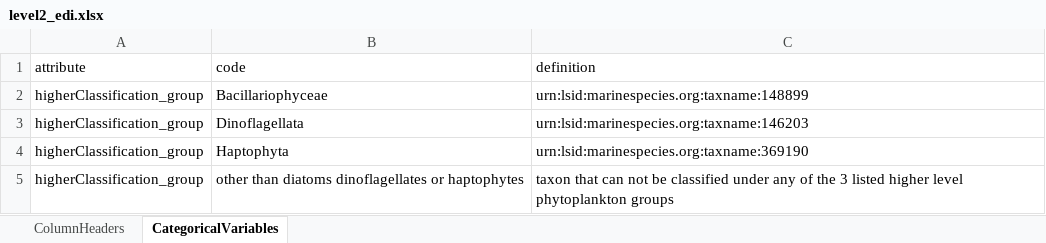
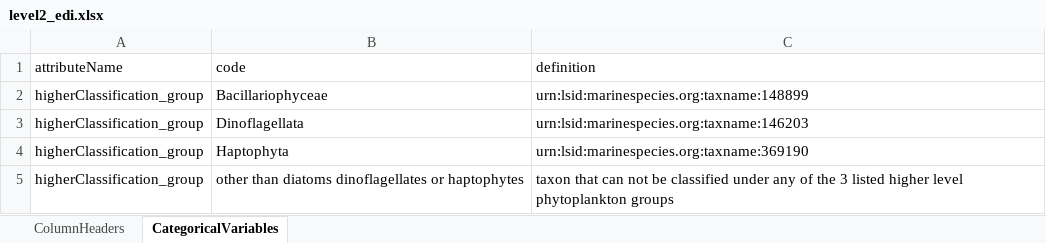
Before and after one commit to WHOIGit/nes-lter-ifcb-transect-winter-2018, an Excel workbook: level2_edi.xlsx, sheet CategoricalVariables, drawn as a sheet; values as stored, in another font and other column widths than the file's, no borders; the diff names each change by its address in the sheet, - before the commit and + after, or states it on an @@ line.

```diff
--- a/level2_edi.xlsx (sheet CategoricalVariables)
+++ b/level2_edi.xlsx (sheet CategoricalVariables)
-A1: attribute
+A1: attributeName
```
Also changed, not shown: level1b_edi.xlsx, 15 other files.
